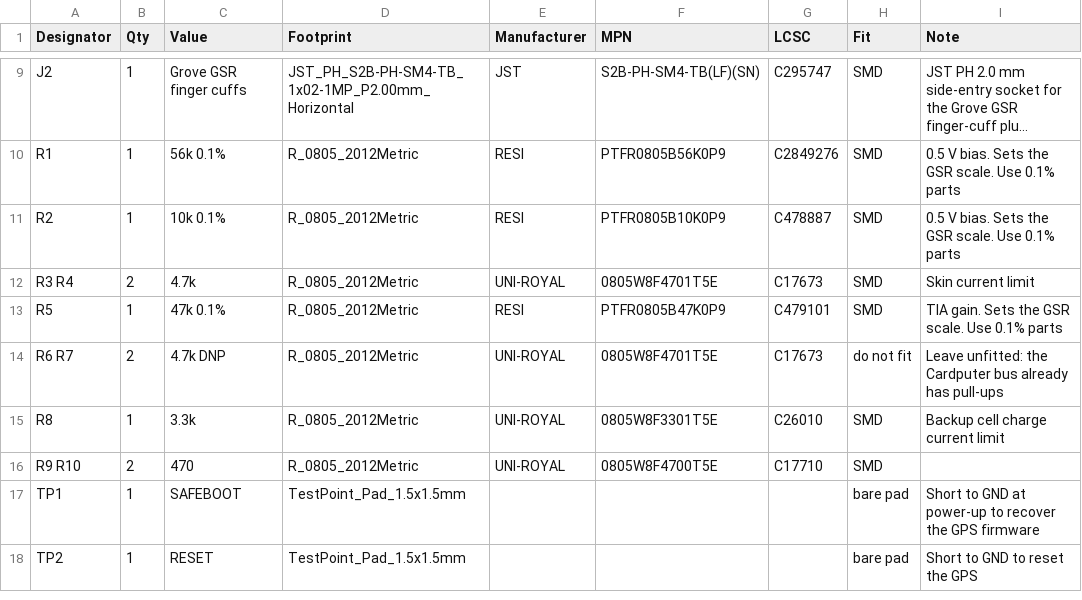
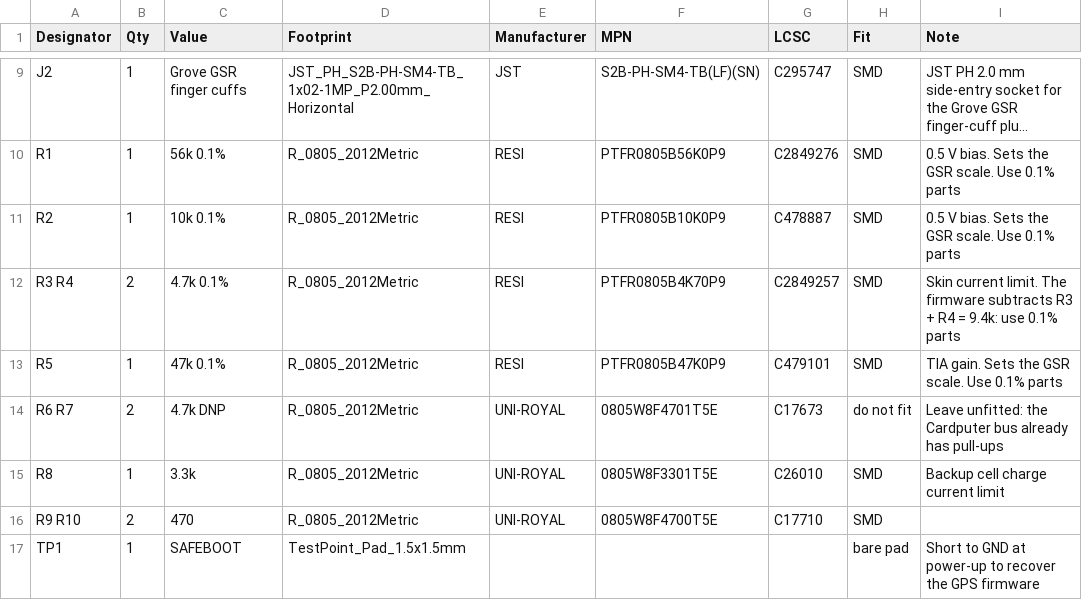
Before and after one commit to Softhook/BioMapping, a CSV file: hardware/biomap_cardputer/bom.csv, drawn as a sheet; only a part is shown, gaps mark what is left out; the shorter side is filled out with more unchanged rows; long unchanged cells end in ….

```diff
--- a/hardware/biomap_cardputer/bom.csv
+++ b/hardware/biomap_cardputer/bom.csv
@@ -11,3 +11,3 @@ Designator,Qty,Value,Footprint,Manufacturer,MPN,LCSC,Fit,Note
 "R2",1,"10k 0.1%",R_0805_2012Metric,"RESI","PTFR0805B10K0P9",C478887,SMD,"0.5 V bias. Sets the GSR scale. Use 0.1% parts"
-"R3 R4",2,"4.7k",R_0805_2012Metric,"UNI-ROYAL","0805W8F4701T5E",C17673,SMD,"Skin current limit"
+"R3 R4",2,"4.7k 0.1%",R_0805_2012Metric,"RESI","PTFR0805B4K70P9",C2849257,SMD,"Skin current limit. The firmware subtracts R3 + R4 = 9.4k: use 0.1% parts"
 "R5",1,"47k 0.1%",R_0805_2012Metric,"RESI","PTFR0805B47K0P9",C479101,SMD,"TIA gain. Sets the GSR scale. Use 0.1% parts"
```
Also changed, not shown: hardware/biomap_flipper/bom.csv, 18 other files.
